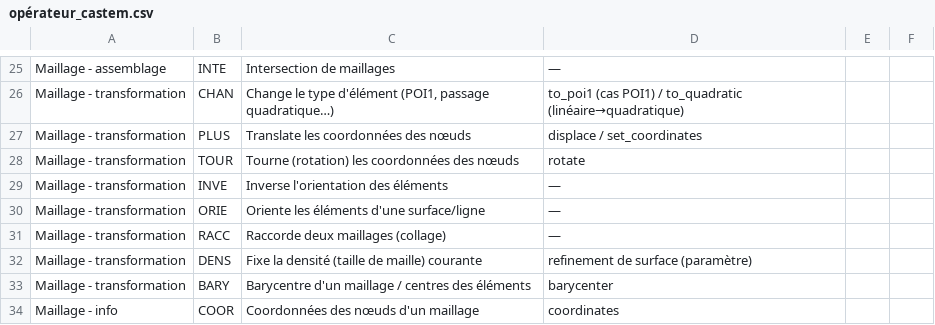
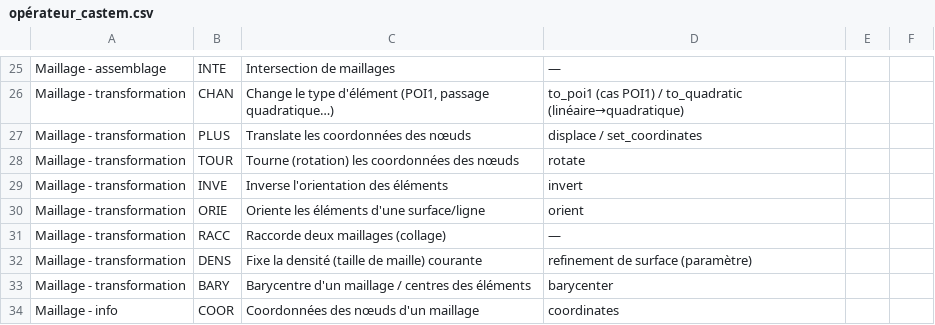
Before and after one commit to Pyrucast/pyrucast, a CSV file: opérateur_castem.csv, drawn as a sheet; only a part is shown, gaps mark what is left out.

```diff
--- a/opérateur_castem.csv
+++ b/opérateur_castem.csv
@@ -28,4 +28,4 @@ Maillage - transformation;PLUS;Translate les coordonnées des nœuds;displace /
 Maillage - transformation;TOUR;Tourne (rotation) les coordonnées des nœuds;rotate
-Maillage - transformation;INVE;Inverse l'orientation des éléments;—
-Maillage - transformation;ORIE;Oriente les éléments d'une surface/ligne;—
+Maillage - transformation;INVE;Inverse l'orientation des éléments;invert
+Maillage - transformation;ORIE;Oriente les éléments d'une surface/ligne;orient
 Maillage - transformation;RACC;Raccorde deux maillages (collage);—
```
Also changed, not shown: 10 other files.
